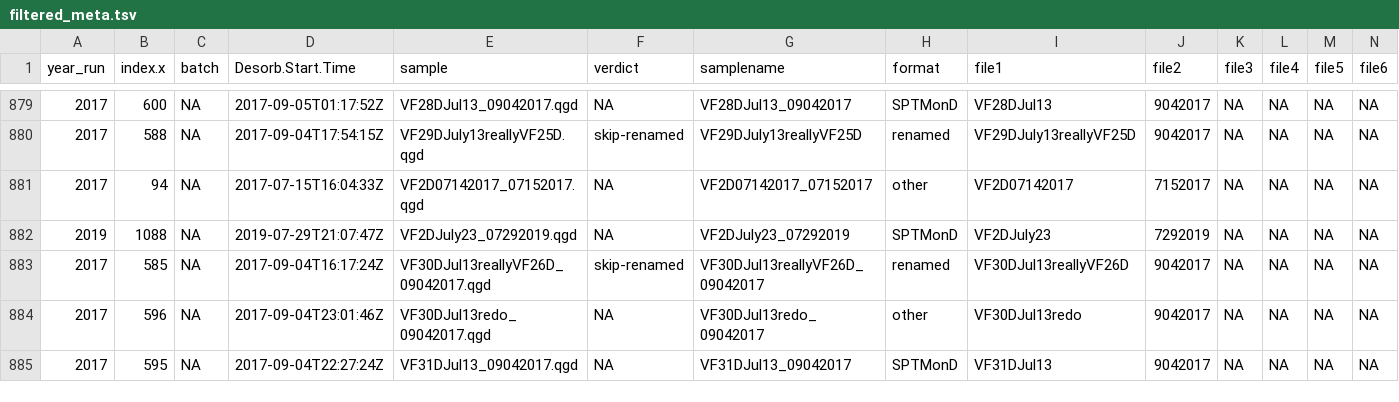
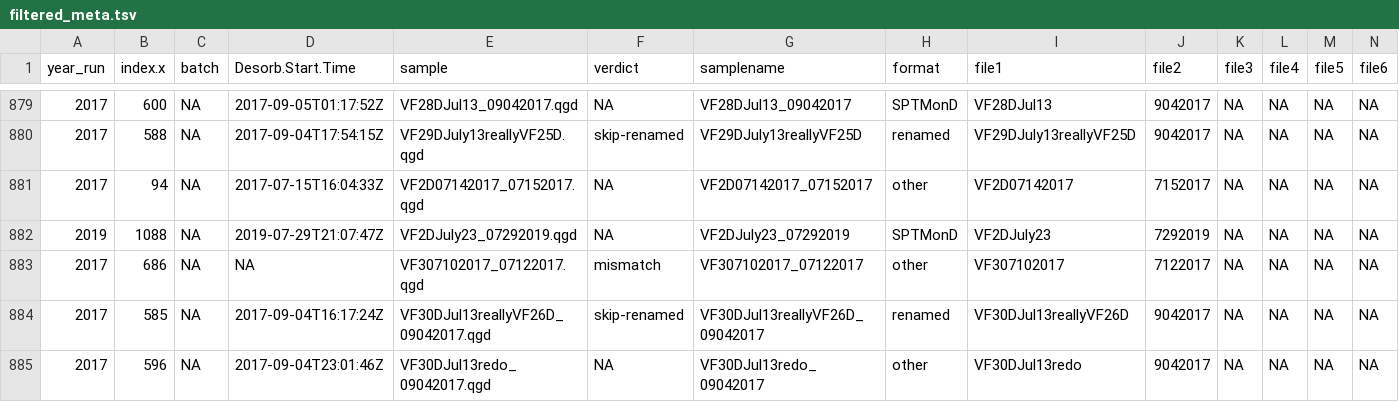
Before and after one commit to jmpowers/ipomopsis-longterm, a TSV file: data/volatiles/filtered_meta.tsv, drawn as a sheet; only a part is shown, gaps mark what is left out; the shorter side is filled out with more unchanged rows; rows hold the shown columns only; the diff names each change by its address in the sheet, - before the commit and + after, or states it on an @@ line.

```diff
--- a/data/volatiles/filtered_meta.tsv
+++ b/data/volatiles/filtered_meta.tsv
+row 883: 2017 | 686 | NA | NA | VF307102017_07122017.qgd | mismatch | VF307102017_07122017 | other | VF307102017 | 7122017 | NA | NA | NA | NA
```
Also changed, not shown: 29 other files.
